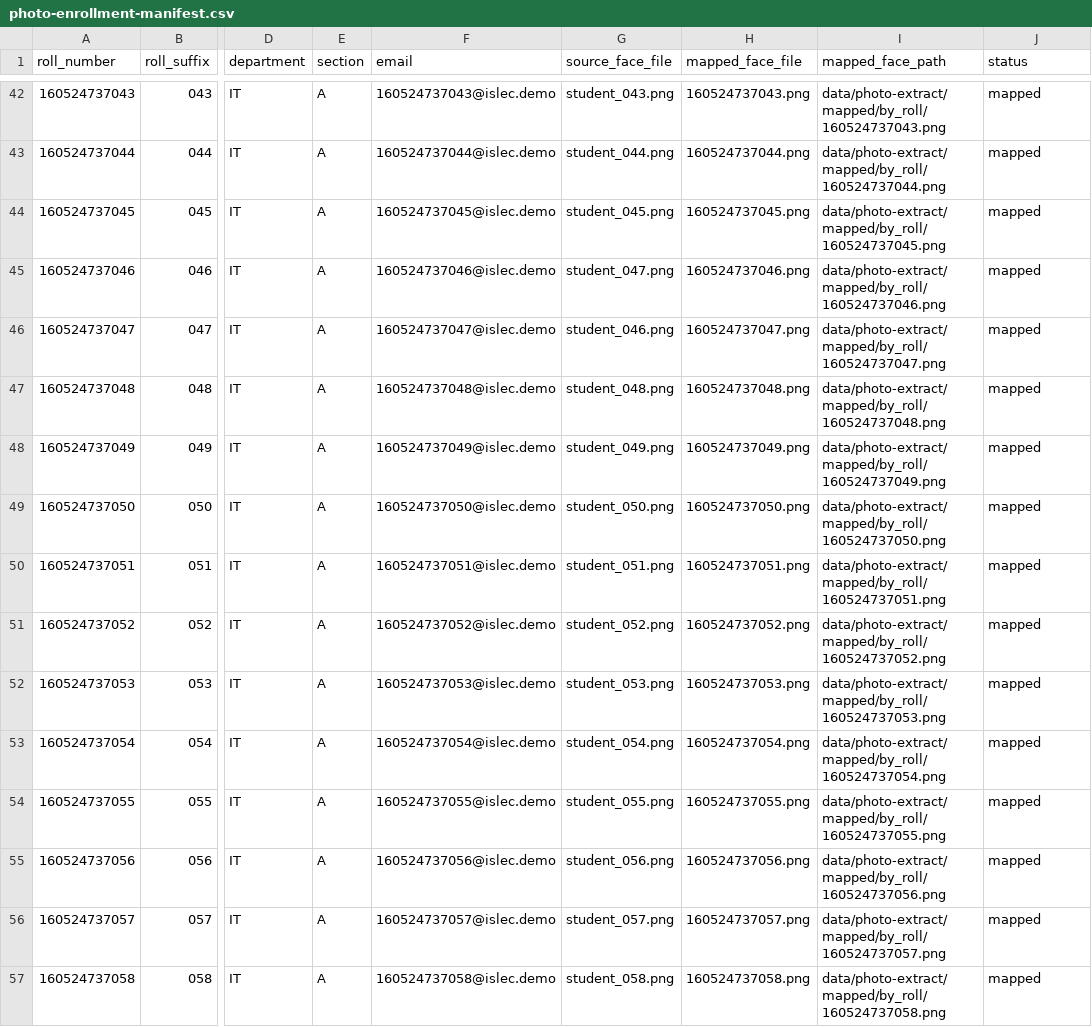
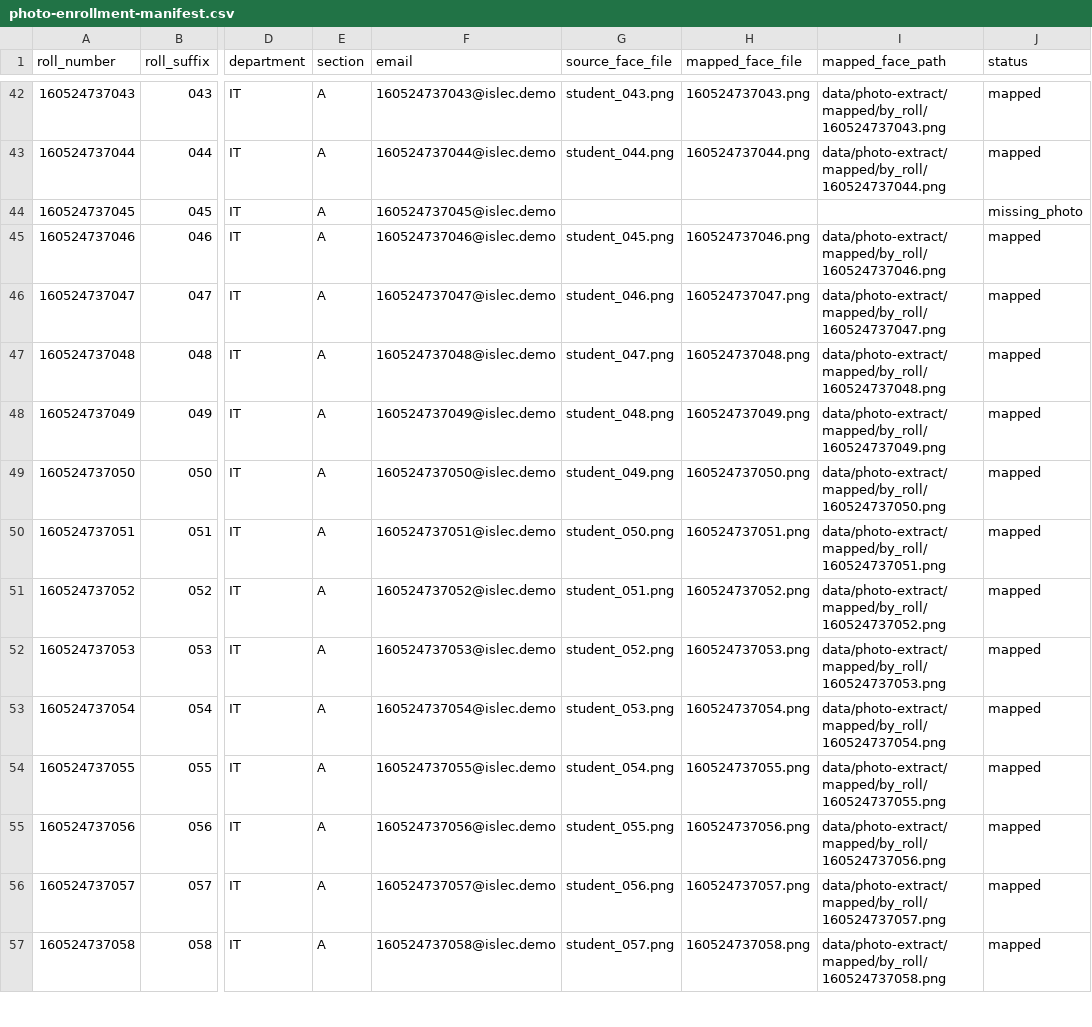
Before and after one commit to mohammedsuhail0/attendence, a CSV file: data/photo-extract/photo-enrollment-manifest.csv, drawn as a sheet; only a part is shown, gaps mark what is left out; the diff covers the shown part only; the diff names each change by its address in the sheet, - before the commit and + after, or states it on an @@ line.

```diff
--- a/data/photo-extract/photo-enrollment-manifest.csv
+++ b/data/photo-extract/photo-enrollment-manifest.csv
-G44 (source_face_file): student_045.png
+G44 (source_face_file): (empty)
-H44 (mapped_face_file): 160524737045.png
+H44 (mapped_face_file): (empty)
-I44 (mapped_face_path): data/photo-extract/mapped/by_roll/160524737045.png
+I44 (mapped_face_path): (empty)
-J44 (status): mapped
+J44 (status): missing_photo
-G45 (source_face_file): student_047.png
+G45 (source_face_file): student_045.png
-G47 (source_face_file): student_048.png
+G47 (source_face_file): student_047.png
-G48 (source_face_file): student_049.png
+G48 (source_face_file): student_048.png
-G49 (source_face_file): student_050.png
+G49 (source_face_file): student_049.png
-G50 (source_face_file): student_051.png
+G50 (source_face_file): student_050.png
-G51 (source_face_file): student_052.png
+G51 (source_face_file): student_051.png
-G52 (source_face_file): student_053.png
+G52 (source_face_file): student_052.png
-G53 (source_face_file): student_054.png
+G53 (source_face_file): student_053.png
-G54 (source_face_file): student_055.png
+G54 (source_face_file): student_054.png
-G55 (source_face_file): student_056.png
+G55 (source_face_file): student_055.png
-G56 (source_face_file): student_057.png
+G56 (source_face_file): student_056.png
-G57 (source_face_file): student_058.png
+G57 (source_face_file): student_057.png
```
Also changed, not shown: 34 edited cells elsewhere in this file, 45 other files.
